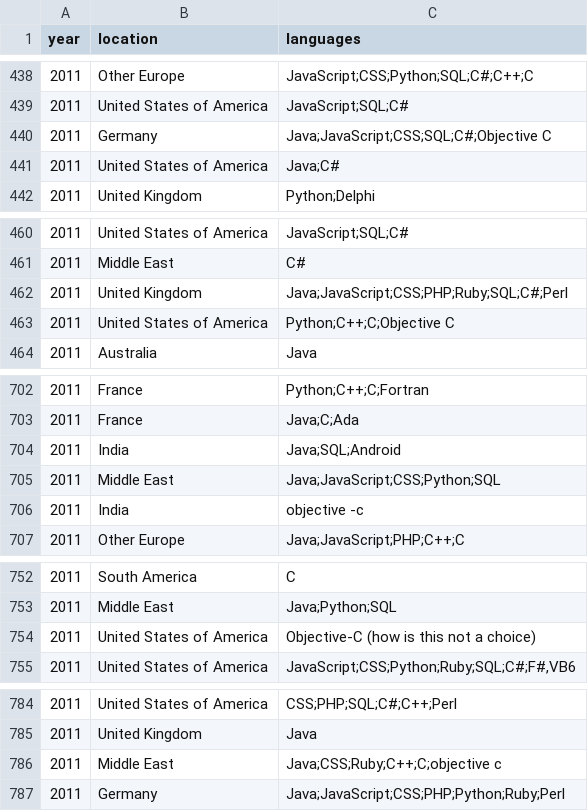
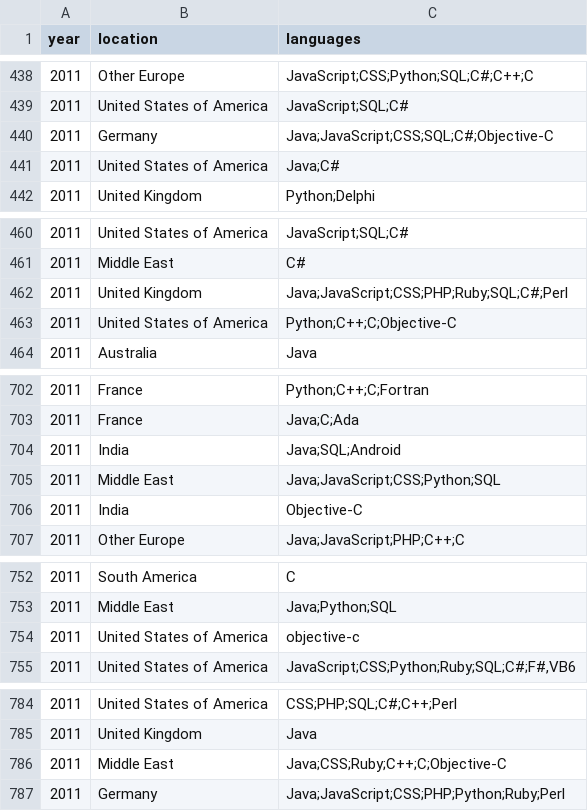
Before and after one commit to graysonhicks/language-diverge, a CSV file: public/data/2011stackoverflow.csv, drawn as a sheet; only a part is shown, gaps mark what is left out; the diff covers the shown part only.

```diff
--- a/public/data/2011stackoverflow.csv
+++ b/public/data/2011stackoverflow.csv
@@ -439,3 +439,3 @@ year,location,languages
 2011,United States of America,JavaScript;SQL;C#
-2011,Germany,Java;JavaScript;CSS;SQL;C#;Objective C
+2011,Germany,Java;JavaScript;CSS;SQL;C#;Objective-C
 2011,United States of America,Java;C#
@@ -462,3 +462,3 @@ year,location,languages
 2011,United Kingdom,Java;JavaScript;CSS;PHP;Ruby;SQL;C#;Perl
-2011,United States of America,Python;C++;C;Objective C
+2011,United States of America,Python;C++;C;Objective-C
 2011,Australia,Java
@@ -705,3 +705,3 @@ year,location,languages
 2011,Middle East,Java;JavaScript;CSS;Python;SQL
-2011,India,objective -c
+2011,India,Objective-C
 2011,Other Europe,Java;JavaScript;PHP;C++;C
@@ -753,3 +753,3 @@ year,location,languages
 2011,Middle East,Java;Python;SQL
-2011,United States of America,Objective-C (how is this not a choice)
+2011,United States of America,objective-c
 2011,United States of America,"JavaScript;CSS;Python;Ruby;SQL;C#;F#,VB6"
@@ -785,3 +785,3 @@ year,location,languages
 2011,United Kingdom,Java
-2011,Middle East,Java;CSS;Ruby;C++;C;objective c
+2011,Middle East,Java;CSS;Ruby;C++;C;Objective-C
 2011,Germany,Java;JavaScript;CSS;PHP;Python;Ruby;Perl
```
Also changed, not shown: 19 edited cells elsewhere in this file, public/data/2012stackoverflow.csv, public/data/extinct.csv.
